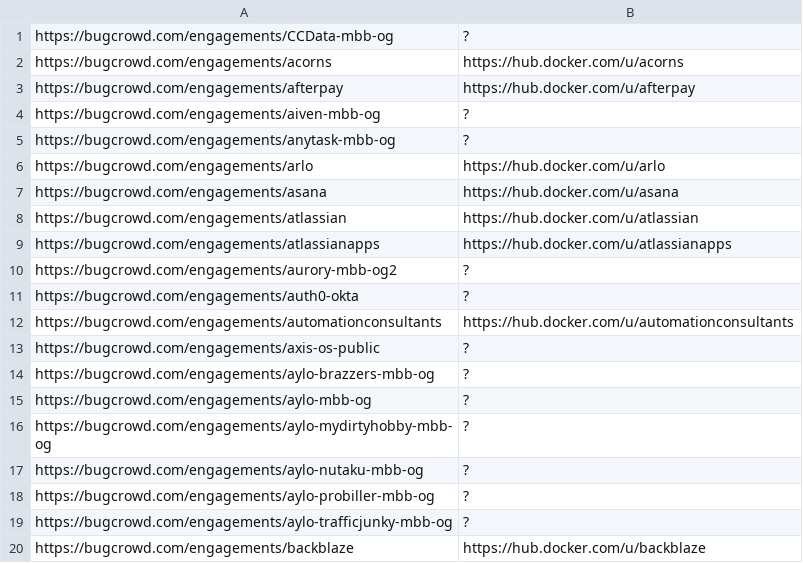
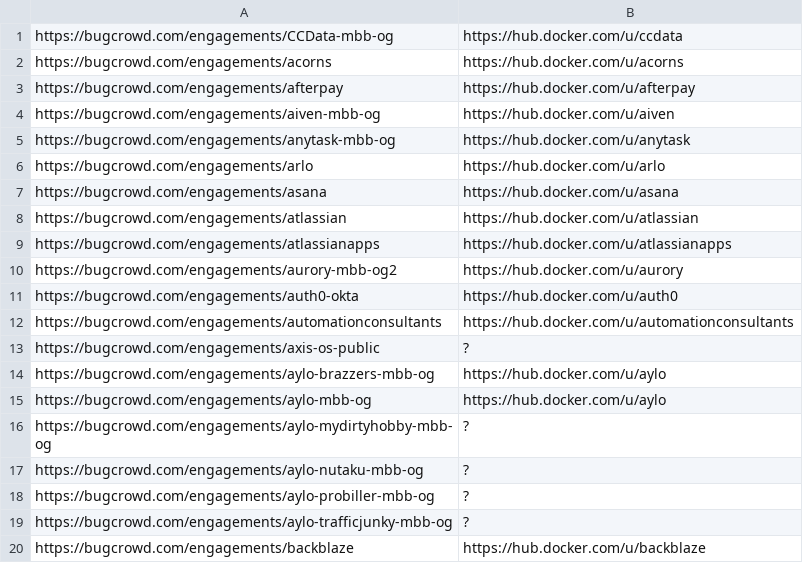
Before and after one commit to sl4x0/dockerhub-orgs-data, a TSV file: dockerhub-orgs-data/bugcrowd.tsv, drawn as a sheet; only a part is shown.

```diff
--- a/dockerhub-orgs-data/bugcrowd.tsv
+++ b/dockerhub-orgs-data/bugcrowd.tsv
@@ -1,6 +1,6 @@
-https://bugcrowd.com/engagements/CCData-mbb-og	?
+https://bugcrowd.com/engagements/CCData-mbb-og	https://hub.docker.com/u/ccdata
 https://bugcrowd.com/engagements/acorns	https://hub.docker.com/u/acorns
 https://bugcrowd.com/engagements/afterpay	https://hub.docker.com/u/afterpay
-https://bugcrowd.com/engagements/aiven-mbb-og	?
-https://bugcrowd.com/engagements/anytask-mbb-og	?
+https://bugcrowd.com/engagements/aiven-mbb-og	https://hub.docker.com/u/aiven
+https://bugcrowd.com/engagements/anytask-mbb-og	https://hub.docker.com/u/anytask
 https://bugcrowd.com/engagements/arlo	https://hub.docker.com/u/arlo
@@ -9,8 +9,8 @@ https://bugcrowd.com/engagements/atlassian	https://hub.docker.com/u/atlassian
 https://bugcrowd.com/engagements/atlassianapps	https://hub.docker.com/u/atlassianapps
-https://bugcrowd.com/engagements/aurory-mbb-og2	?
-https://bugcrowd.com/engagements/auth0-okta	?
+https://bugcrowd.com/engagements/aurory-mbb-og2	https://hub.docker.com/u/aurory
+https://bugcrowd.com/engagements/auth0-okta	https://hub.docker.com/u/auth0
 https://bugcrowd.com/engagements/automationconsultants	https://hub.docker.com/u/automationconsultants
 https://bugcrowd.com/engagements/axis-os-public	?
-https://bugcrowd.com/engagements/aylo-brazzers-mbb-og	?
-https://bugcrowd.com/engagements/aylo-mbb-og	?
+https://bugcrowd.com/engagements/aylo-brazzers-mbb-og	https://hub.docker.com/u/aylo
+https://bugcrowd.com/engagements/aylo-mbb-og	https://hub.docker.com/u/aylo
 https://bugcrowd.com/engagements/aylo-mydirtyhobby-mbb-og	?
```
Also changed, not shown: 5 other files.
